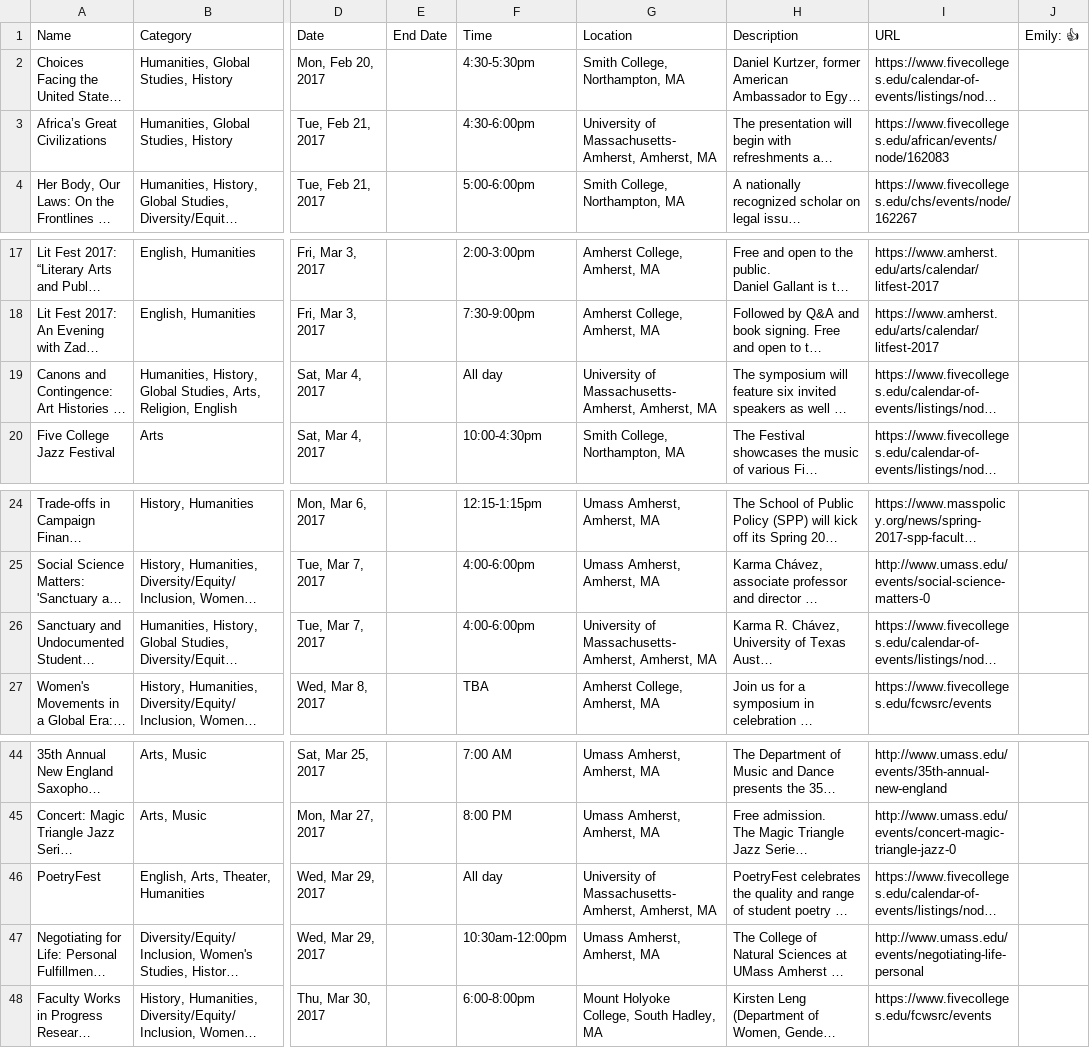
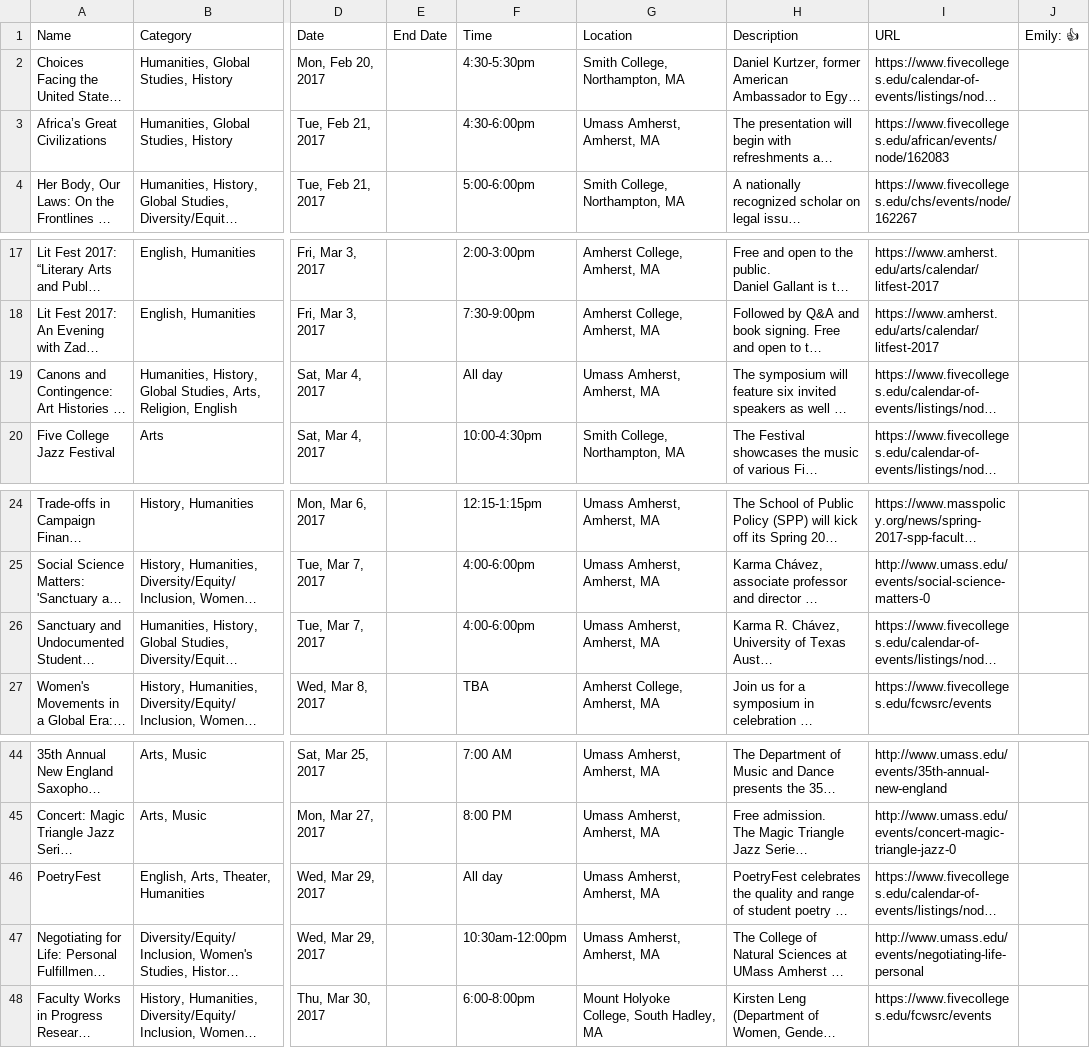
Before and after one commit to researchinnovationoutreach/western-mass-events, a CSV file: cache/cache.csv, drawn as a sheet; only a part is shown, gaps mark what is left out; long unchanged cells end in …; the diff names each change by its address in the sheet, - before the commit and + after, or states it on an @@ line.

Commit message:
made "umass amherst" consistent (not university of mass...)

```diff
--- a/cache/cache.csv
+++ b/cache/cache.csv
-G3 (Location): University of Massachusetts-Amherst, Amherst, MA
+G3 (Location): Umass Amherst, Amherst, MA
-G19 (Location): University of Massachusetts-Amherst, Amherst, MA
+G19 (Location): Umass Amherst, Amherst, MA
-G26 (Location): University of Massachusetts-Amherst, Amherst, MA
+G26 (Location): Umass Amherst, Amherst, MA
-G46 (Location): University of Massachusetts-Amherst, Amherst, MA
+G46 (Location): Umass Amherst, Amherst, MA
```
Also changed, not shown: 1 other file.
